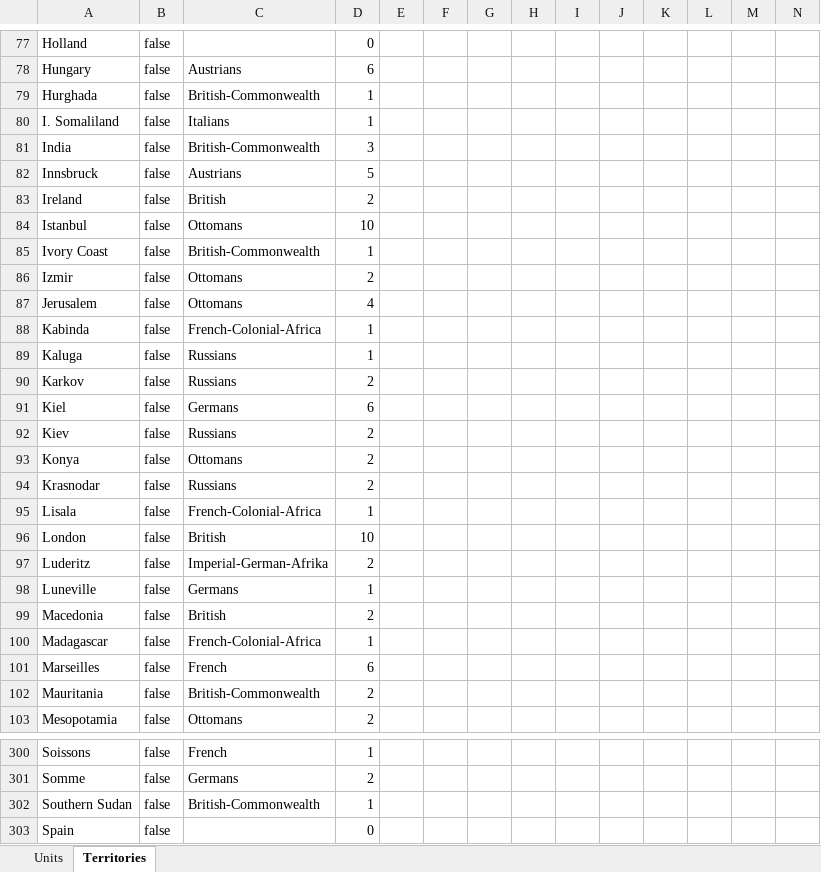
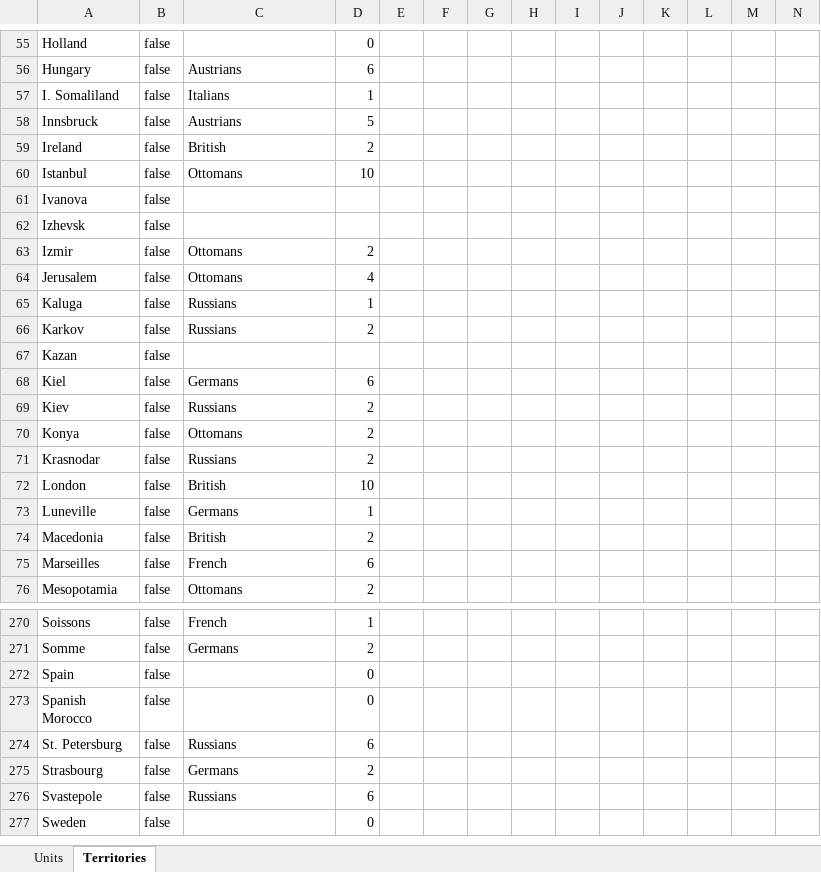
Before and after one commit to triplea-maps/over_the_top, an Excel workbook: great_war_1916.xlsx, sheet Territories, drawn as a sheet; only a part is shown, gaps mark what is left out; the shorter side is filled out with more unchanged rows; values as stored, in another font and other column widths than the file's, no borders; table styles not drawn; removed rows and columns are numbered as before the commit, all else as after; rows hold the shown columns only; the diff covers the shown part only; the diff names each change by its address in the sheet, - before the commit and + after, or states it on an @@ line.

```diff
--- a/great_war_1916.xlsx (sheet Territories)
+++ b/great_war_1916.xlsx (sheet Territories)
-row 79: Hurghada | false | British-Commonwealth | 1
-row 81: India | false | British-Commonwealth | 3
-row 85: Ivory Coast | false | British-Commonwealth | 1
+row 61: Ivanova | false
+row 62: Izhevsk | false
-row 88: Kabinda | false | French-Colonial-Africa | 1
+row 67: Kazan | false
-row 95: Lisala | false | French-Colonial-Africa | 1
-row 97: Luderitz | false | Imperial-German-Afrika | 2
-row 100: Madagascar | false | French-Colonial-Africa | 1
-row 102: Mauritania | false | British-Commonwealth | 2
-row 302: Southern Sudan | false | British-Commonwealth | 1
```
Also changed, not shown: 45 added rows and 40 removed rows elsewhere in this sheet, 1 other file.
